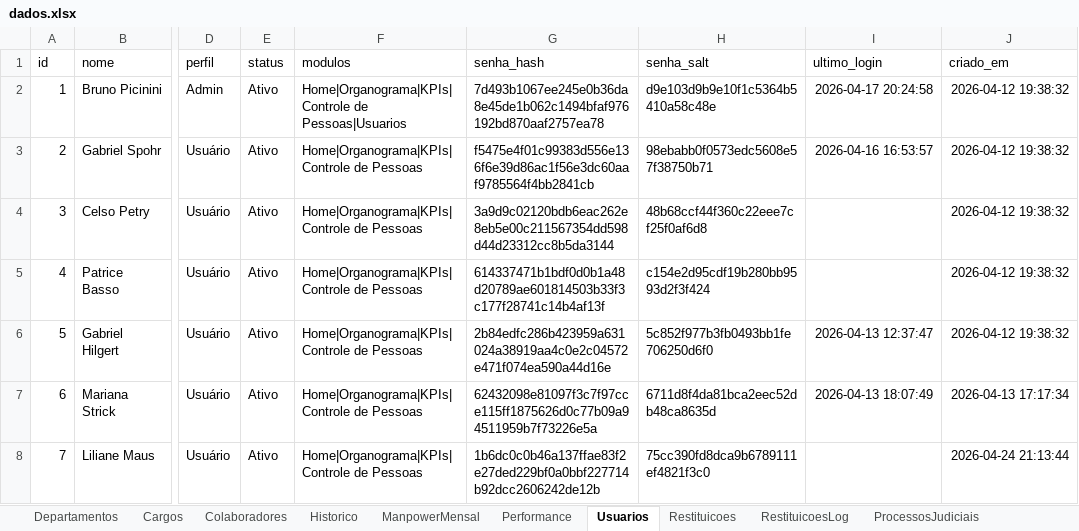
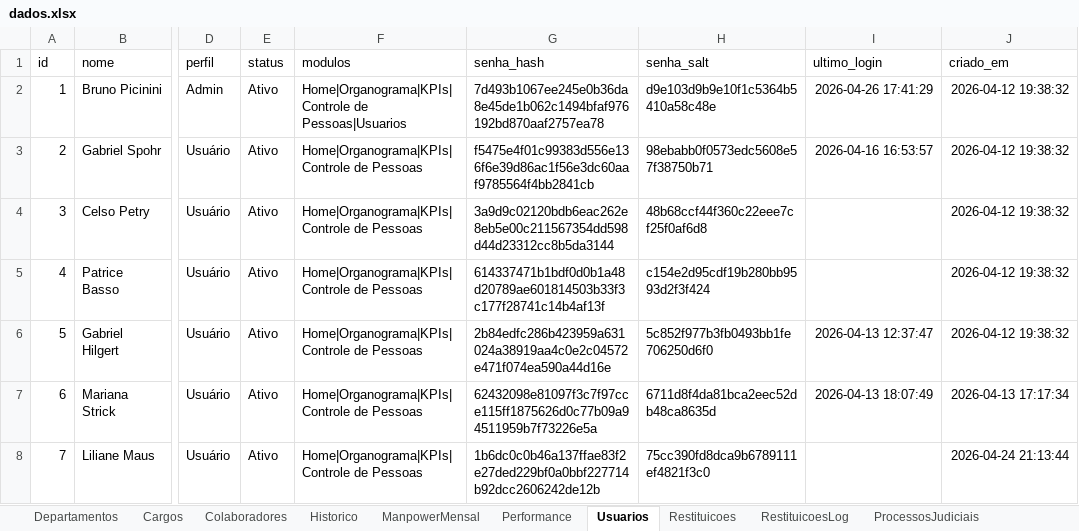
Before and after one commit to bpicinini/portal-do-gestor, an Excel workbook: data/dados.xlsx, sheet Usuarios, drawn as a sheet; only a part is shown, gaps mark what is left out; values as stored, in another font and other column widths than the file's, no borders; the diff names each change by its address in the sheet, - before the commit and + after, or states it on an @@ line.

Commit message:
Atualização dados.xlsx

```diff
--- a/data/dados.xlsx (sheet Usuarios)
+++ b/data/dados.xlsx (sheet Usuarios)
-I2 (ultimo_login): 2026-04-17 20:24:58
+I2 (ultimo_login): 2026-04-26 17:41:29
```
